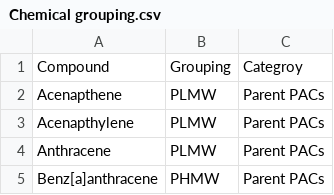
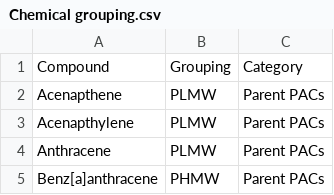
Before and after one commit to Sharp1989-08-31/BBDS-project, a CSV file: raw data/Chemical grouping.csv, drawn as a sheet; only a part is shown.

```diff
--- a/raw data/Chemical grouping.csv
+++ b/raw data/Chemical grouping.csv
@@ -1,2 +1,2 @@
-Compound,Grouping,Categroy
+Compound,Grouping,Category
 Acenapthene,PLMW,Parent PACs
```
Also changed, not shown: 1 other file.
